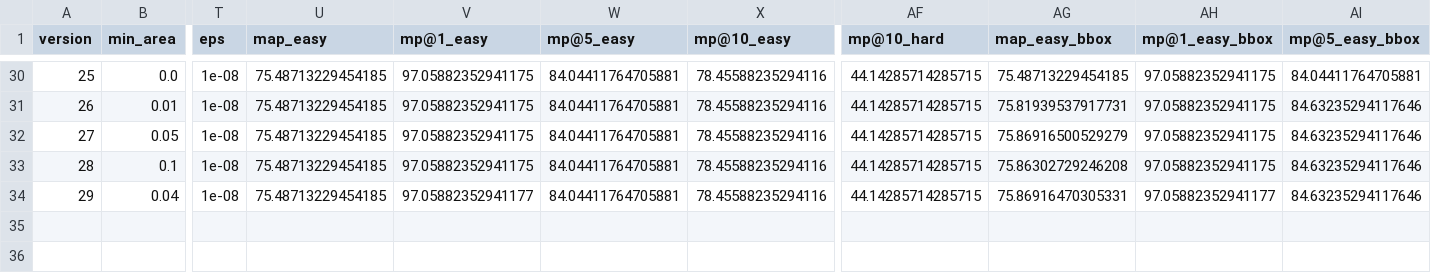
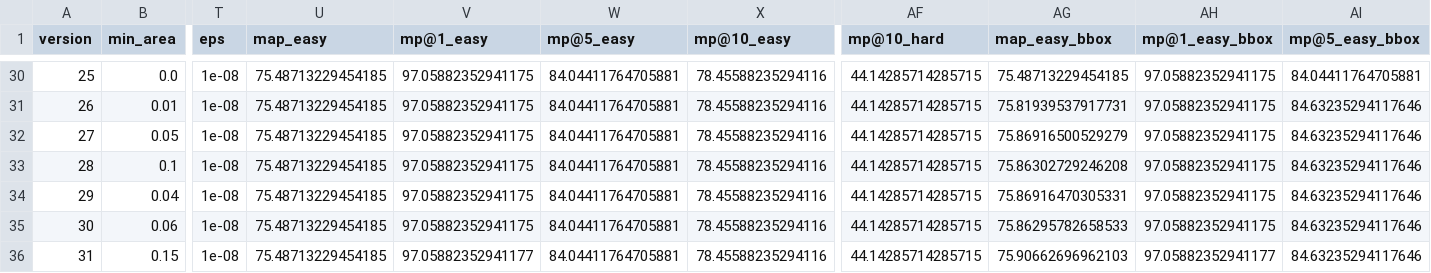
Before and after one commit to theviderlab/landmark-detection-with-retrieval, a CSV file: benchmark/results/results.csv, drawn as a sheet; only a part is shown, gaps mark what is left out; rows hold the shown columns only; the diff names each change by its address in the sheet, - before the commit and + after, or states it on an @@ line.

```diff
--- a/benchmark/results/results.csv
+++ b/benchmark/results/results.csv
-V34 (mp@1_easy): 97.05882352941177
+V34 (mp@1_easy): 97.05882352941175
-AH34 (mp@1_easy_bbox): 97.05882352941177
+AH34 (mp@1_easy_bbox): 97.05882352941175
+row 35: 30 | 0.06 | 1e-08 | 75.48713229454185 | 97.05882352941175 | 84.04411764705881 | 78.45588235294116 | 44.14285714285715 | 75.86295782658533 | 97.05882352941175 | 84.63235294117646
+row 36: 31 | 0.15 | 1e-08 | 75.48713229454185 | 97.05882352941177 | 84.04411764705881 | 78.45588235294116 | 44.14285714285715 | 75.90662696962103 | 97.05882352941177 | 84.63235294117646
```
Also changed, not shown: 2 other files.
